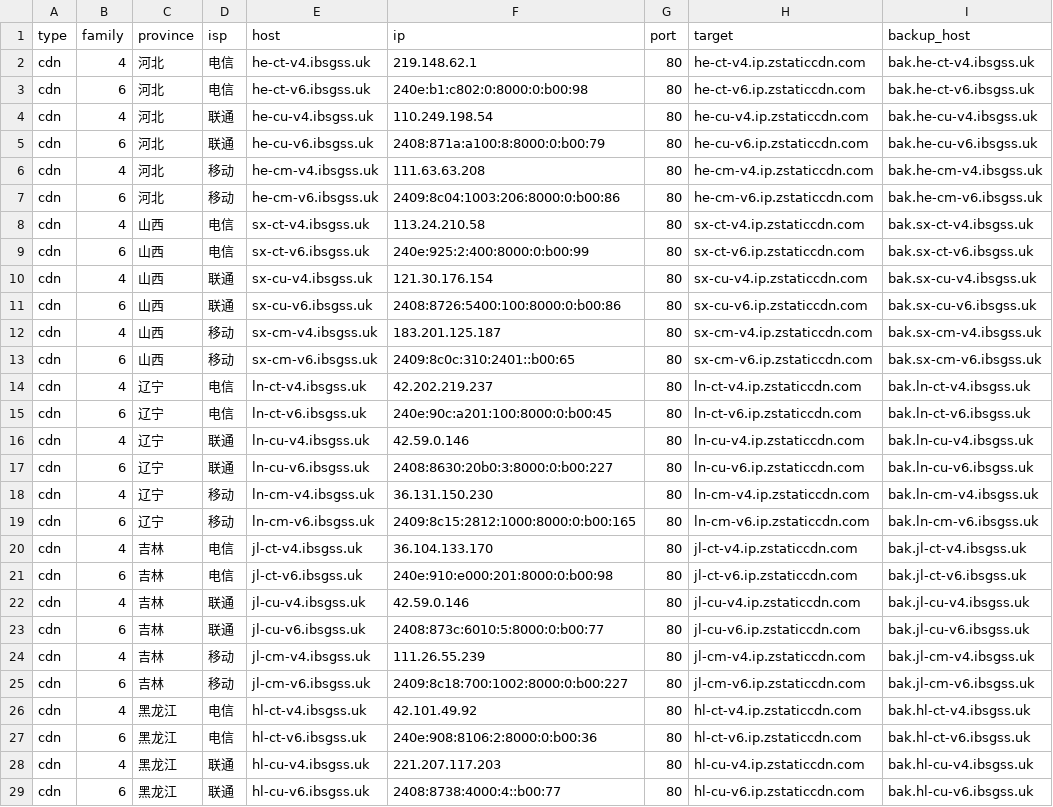
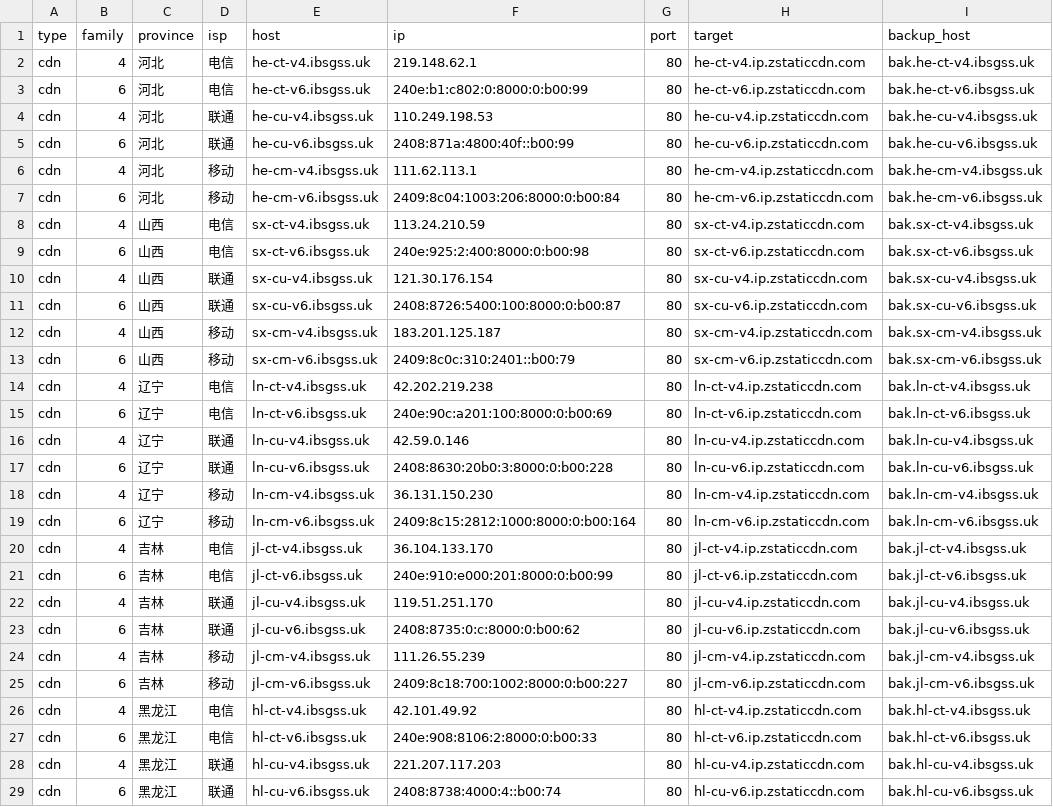
Before and after one commit to Tozward/TcpQuality, a TSV file: nodes/all.tsv, drawn as a sheet; only a part is shown; the diff covers the shown part only; the diff names each change by its address in the sheet, - before the commit and + after, or states it on an @@ line.

```diff
--- a/nodes/all.tsv
+++ b/nodes/all.tsv
-F3 (ip): 240e:b1:c802:0:8000:0:b00:98
+F3 (ip): 240e:b1:c802:0:8000:0:b00:99
-F4 (ip): 110.249.198.54
+F4 (ip): 110.249.198.53
-F5 (ip): 2408:871a:a100:8:8000:0:b00:79
+F5 (ip): 2408:871a:4800:40f::b00:99
-F6 (ip): 111.63.63.208
+F6 (ip): 111.62.113.1
-F7 (ip): 2409:8c04:1003:206:8000:0:b00:86
+F7 (ip): 2409:8c04:1003:206:8000:0:b00:84
-F8 (ip): 113.24.210.58
+F8 (ip): 113.24.210.59
-F9 (ip): 240e:925:2:400:8000:0:b00:99
+F9 (ip): 240e:925:2:400:8000:0:b00:98
-F11 (ip): 2408:8726:5400:100:8000:0:b00:86
+F11 (ip): 2408:8726:5400:100:8000:0:b00:87
-F13 (ip): 2409:8c0c:310:2401::b00:65
+F13 (ip): 2409:8c0c:310:2401::b00:79
-F14 (ip): 42.202.219.237
+F14 (ip): 42.202.219.238
-F15 (ip): 240e:90c:a201:100:8000:0:b00:45
+F15 (ip): 240e:90c:a201:100:8000:0:b00:69
-F17 (ip): 2408:8630:20b0:3:8000:0:b00:227
+F17 (ip): 2408:8630:20b0:3:8000:0:b00:228
-F19 (ip): 2409:8c15:2812:1000:8000:0:b00:165
+F19 (ip): 2409:8c15:2812:1000:8000:0:b00:164
-F21 (ip): 240e:910:e000:201:8000:0:b00:98
+F21 (ip): 240e:910:e000:201:8000:0:b00:99
-F22 (ip): 42.59.0.146
+F22 (ip): 119.51.251.170
-F23 (ip): 2408:873c:6010:5:8000:0:b00:77
+F23 (ip): 2408:8735:0:c:8000:0:b00:62
-F27 (ip): 240e:908:8106:2:8000:0:b00:36
+F27 (ip): 240e:908:8106:2:8000:0:b00:33
-F29 (ip): 2408:8738:4000:4::b00:77
+F29 (ip): 2408:8738:4000:4::b00:74
```
Also changed, not shown: 141 edited cells elsewhere in this file, nodes/cdn.tsv, nodes/cernet.tsv, 3 other files.
